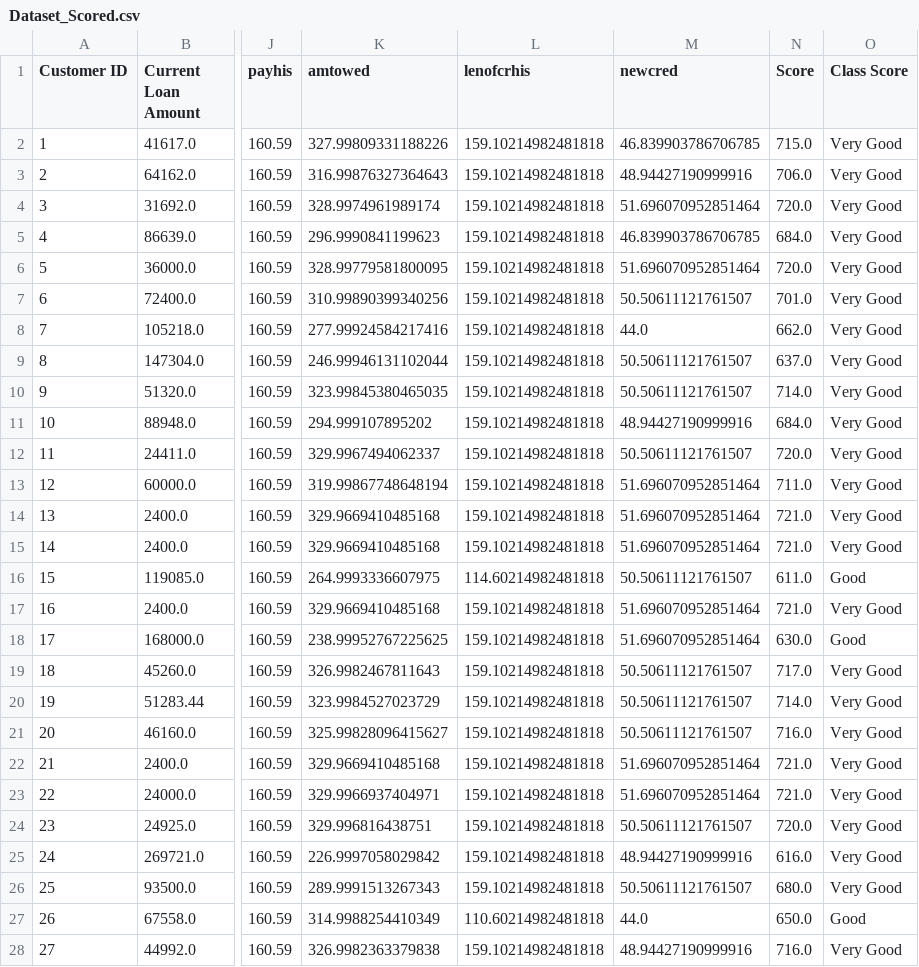
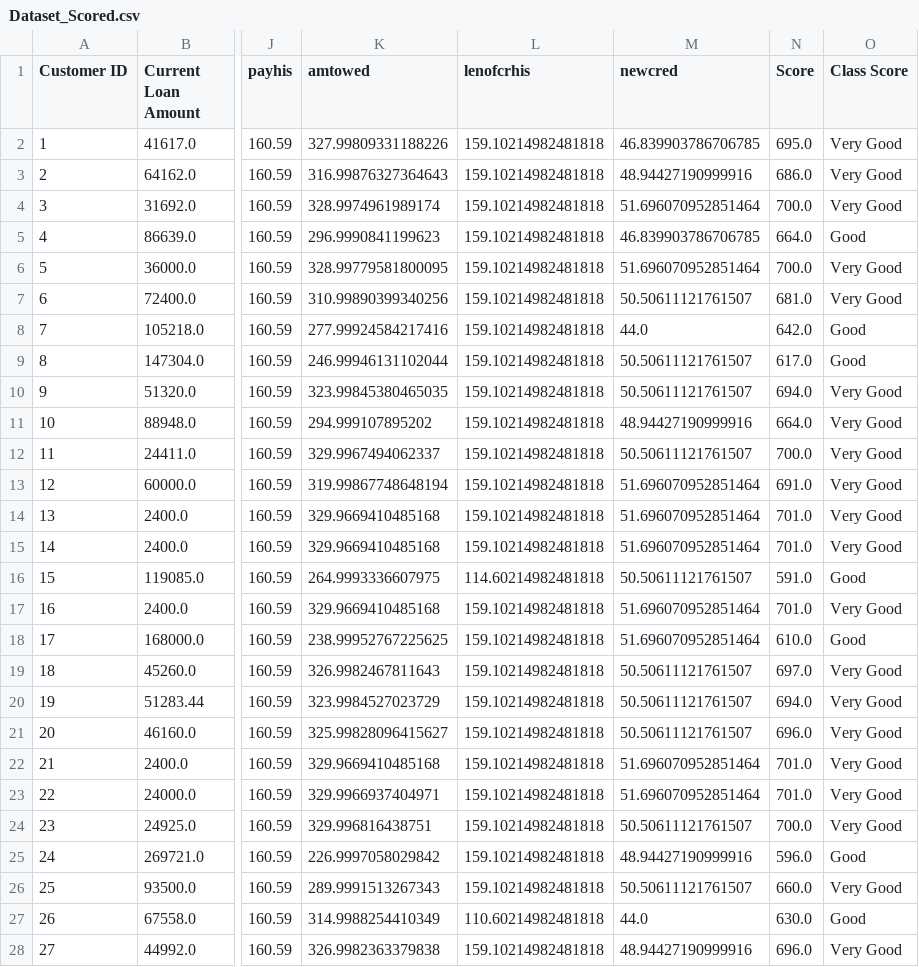
Before and after one commit to PHCookie/CSPA-Softeng, a CSV file: Data/Dataset_Scored.csv, drawn as a sheet; only a part is shown, gaps mark what is left out; the diff covers the shown part only; the diff names each change by its address in the sheet, - before the commit and + after, or states it on an @@ line.

```diff
--- a/Data/Dataset_Scored.csv
+++ b/Data/Dataset_Scored.csv
-N2 (Score): 715.0
+N2 (Score): 695.0
-N3 (Score): 706.0
+N3 (Score): 686.0
-N4 (Score): 720.0
+N4 (Score): 700.0
-N5 (Score): 684.0
+N5 (Score): 664.0
-O5 (Class Score): Very Good
+O5 (Class Score): Good
-N6 (Score): 720.0
+N6 (Score): 700.0
-N7 (Score): 701.0
+N7 (Score): 681.0
-N8 (Score): 662.0
+N8 (Score): 642.0
-O8:O9 (Class Score): Very Good
+O8:O9 (Class Score): Good
-N9 (Score): 637.0
+N9 (Score): 617.0
-N10 (Score): 714.0
+N10 (Score): 694.0
-N11 (Score): 684.0
+N11 (Score): 664.0
-N12 (Score): 720.0
+N12 (Score): 700.0
-N13 (Score): 711.0
+N13 (Score): 691.0
-N14:N15 (Score): 721.0
+N14:N15 (Score): 701.0
-N16 (Score): 611.0
+N16 (Score): 591.0
-N17 (Score): 721.0
+N17 (Score): 701.0
-N18 (Score): 630.0
+N18 (Score): 610.0
-N19 (Score): 717.0
+N19 (Score): 697.0
-N20 (Score): 714.0
+N20 (Score): 694.0
-N21 (Score): 716.0
+N21 (Score): 696.0
-N22:N23 (Score): 721.0
+N22:N23 (Score): 701.0
-N24 (Score): 720.0
+N24 (Score): 700.0
-N25 (Score): 616.0
+N25 (Score): 596.0
-O25 (Class Score): Very Good
+O25 (Class Score): Good
-N26 (Score): 680.0
+N26 (Score): 660.0
-N27 (Score): 650.0
+N27 (Score): 630.0
-N28 (Score): 716.0
+N28 (Score): 696.0
```
Also changed, not shown: 21 edited cells elsewhere in this file, 6 other files.
